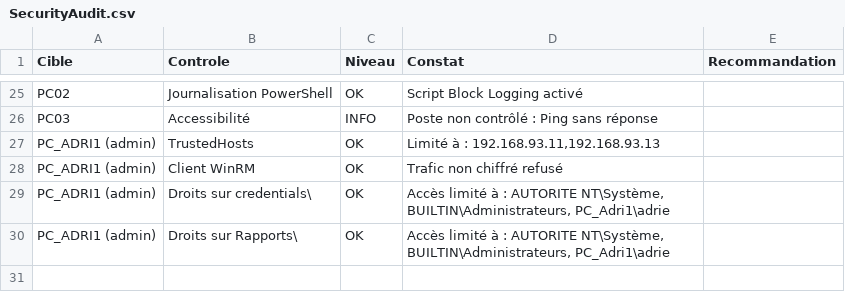
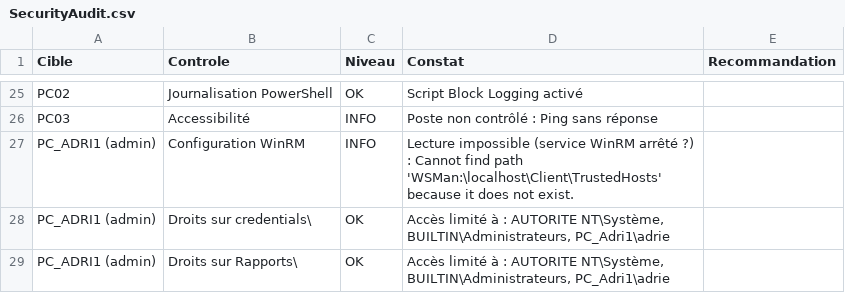
Before and after one commit to Adri1-rvt/ProjetPatchManager, a CSV file: Rapports/SecurityAudit.csv, drawn as a sheet; only a part is shown, gaps mark what is left out.

```diff
--- a/Rapports/SecurityAudit.csv
+++ b/Rapports/SecurityAudit.csv
@@ -26,4 +26,3 @@
 "PC03";"Accessibilité";"INFO";"Poste non contrôlé : Ping sans réponse";""
-"PC_ADRI1 (admin)";"TrustedHosts";"OK";"Limité à : 192.168.93.11,192.168.93.13";""
-"PC_ADRI1 (admin)";"Client WinRM";"OK";"Trafic non chiffré refusé";""
+"PC_ADRI1 (admin)";"Configuration WinRM";"INFO";"Lecture impossible (service WinRM arrêté ?) : Cannot find path 'WSMan:\localhost\Client\TrustedHosts' because it does not exist.";""
 "PC_ADRI1 (admin)";"Droits sur credentials\";"OK";"Accès limité à : AUTORITE NT\Système, BUILTIN\Administrateurs, PC_Adri1\adrie";""
```
Also changed, not shown: Rapports/ComplianceReport.csv, Rapports/Inventaire.csv, 5 other files.
